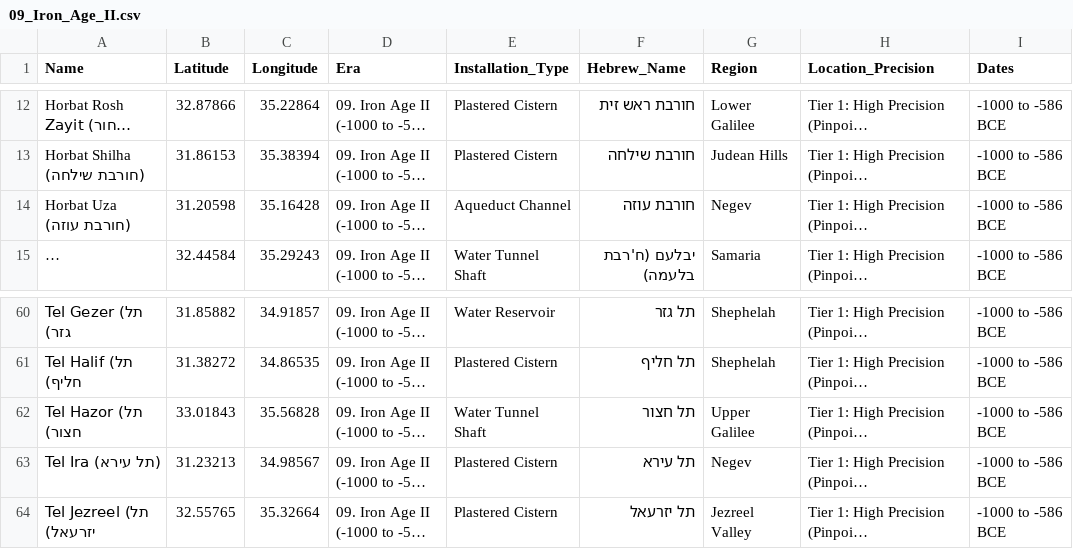
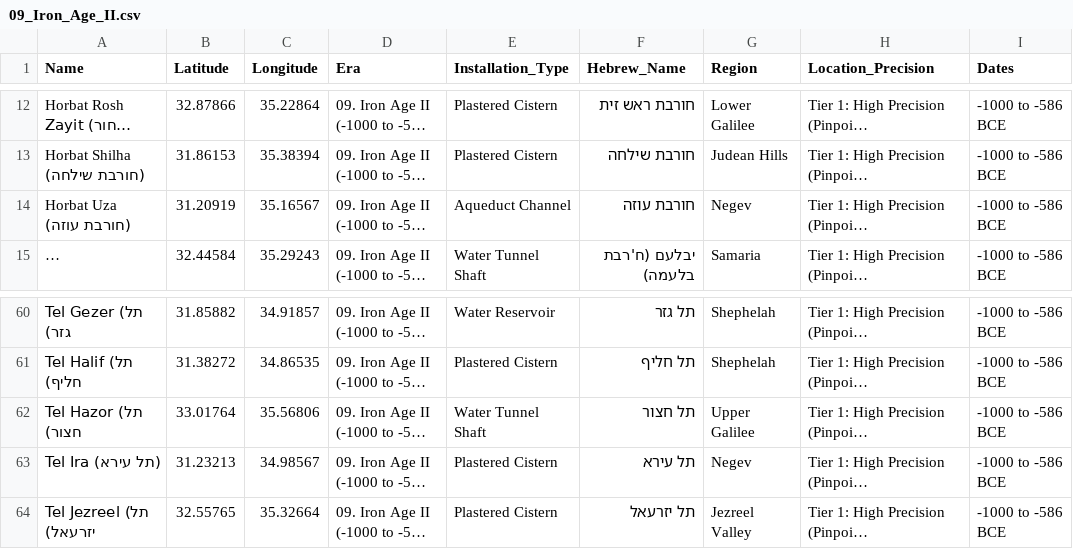
Before and after one commit to itzikst/LocationExtractor, a CSV file: data/csv_layers/09_Iron_Age_II.csv, drawn as a sheet; only a part is shown, gaps mark what is left out; long unchanged cells end in …; the diff names each change by its address in the sheet, - before the commit and + after, or states it on an @@ line.

```diff
--- a/data/csv_layers/09_Iron_Age_II.csv
+++ b/data/csv_layers/09_Iron_Age_II.csv
-B14 (Latitude): 31.20598
+B14 (Latitude): 31.20919
-C14 (Longitude): 35.16428
+C14 (Longitude): 35.16567
-B62 (Latitude): 33.01843
+B62 (Latitude): 33.01764
-C62 (Longitude): 35.56828
+C62 (Longitude): 35.56806
```
Also changed, not shown: data/csv_layers/06_Middle_Bronze.csv, data/csv_layers/07_Late_Bronze.csv, 24 other files.
